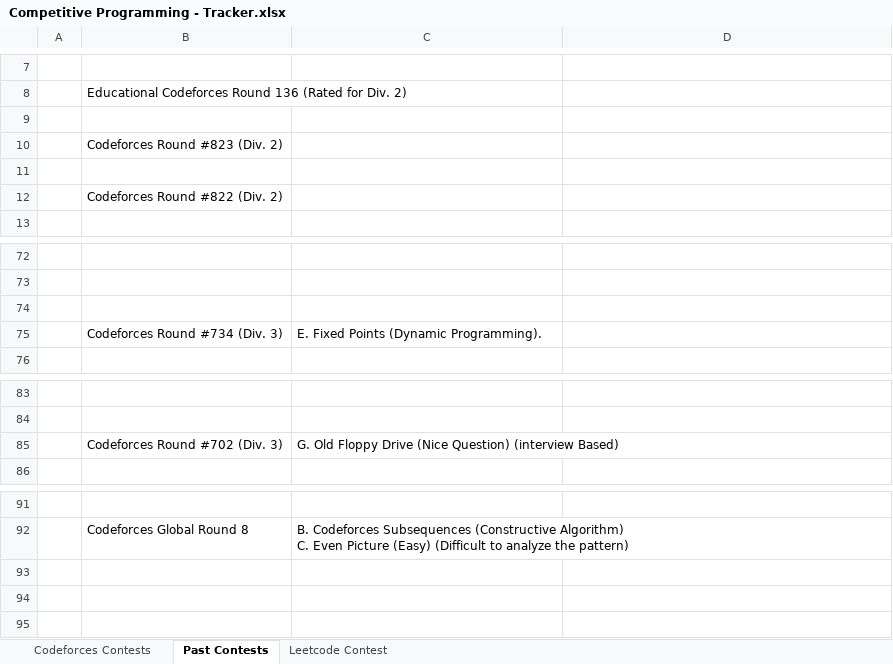
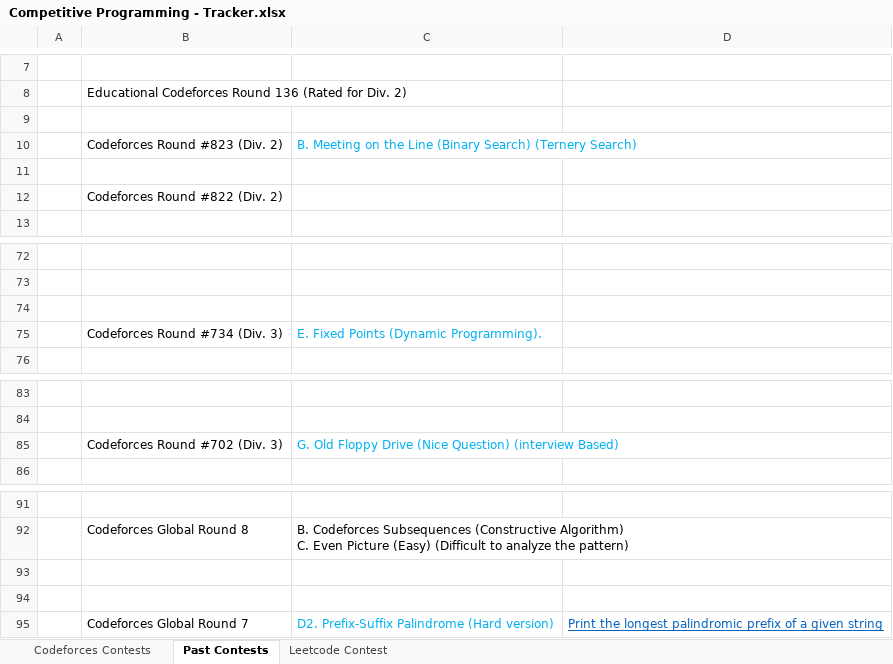
Before and after one commit to swraj28/Competitive-Programming, an Excel workbook: Competitive Programming - Tracker.xlsx, sheet Past Contests, drawn as a sheet; only a part is shown, gaps mark what is left out; values as stored, in another font and other column widths than the file's, no borders; the diff names each change by its address in the sheet, - before the commit and + after, or states it on an @@ line.

```diff
--- a/Competitive Programming - Tracker.xlsx (sheet Past Contests)
+++ b/Competitive Programming - Tracker.xlsx (sheet Past Contests)
-C10: (empty)
+C10: B. Meeting on the Line (Binary Search) (Ternery Search)
-C75 text colour: black
+C75 text colour: #00B0F0
-C85 text colour: black
+C85 text colour: #00B0F0
+row 93: (empty)
+row 94: (empty)
+row 95:  | Codeforces Global Round 7 | D2. Prefix-Suffix Palindrome (Hard version) | Print the longest palindromic prefix of a given string
```
Also changed, not shown: sheet Codeforces Contests, 3 other files.
